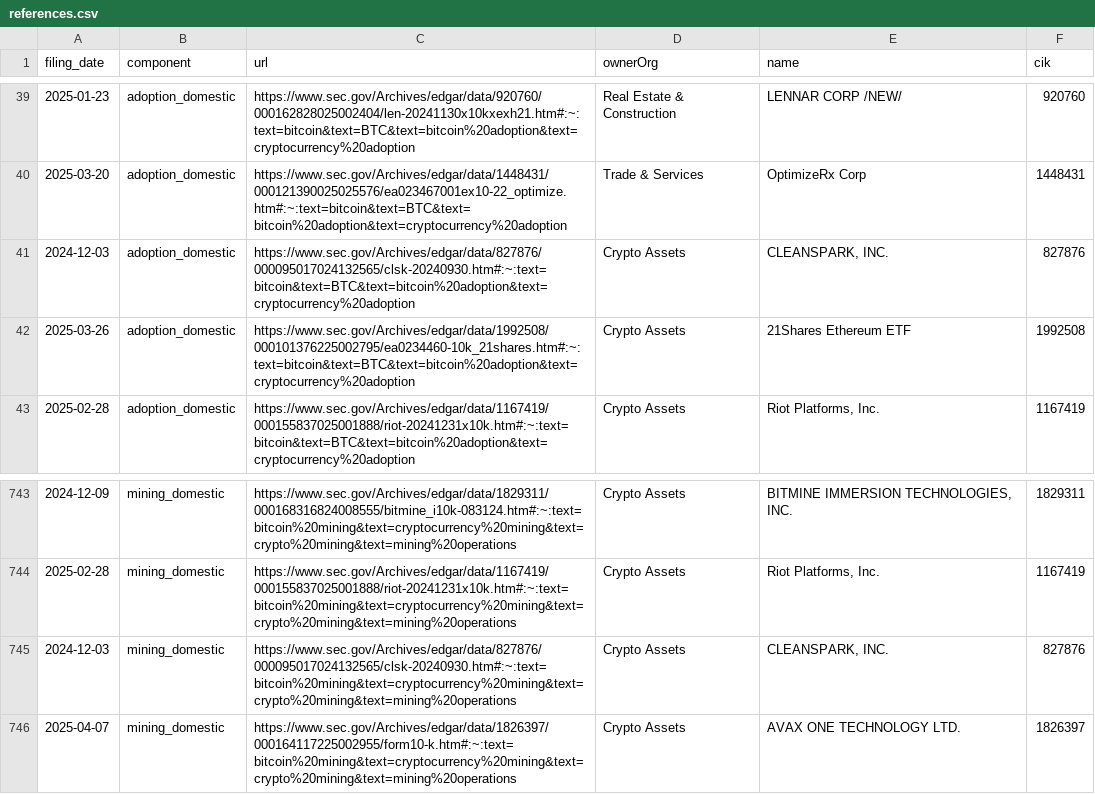
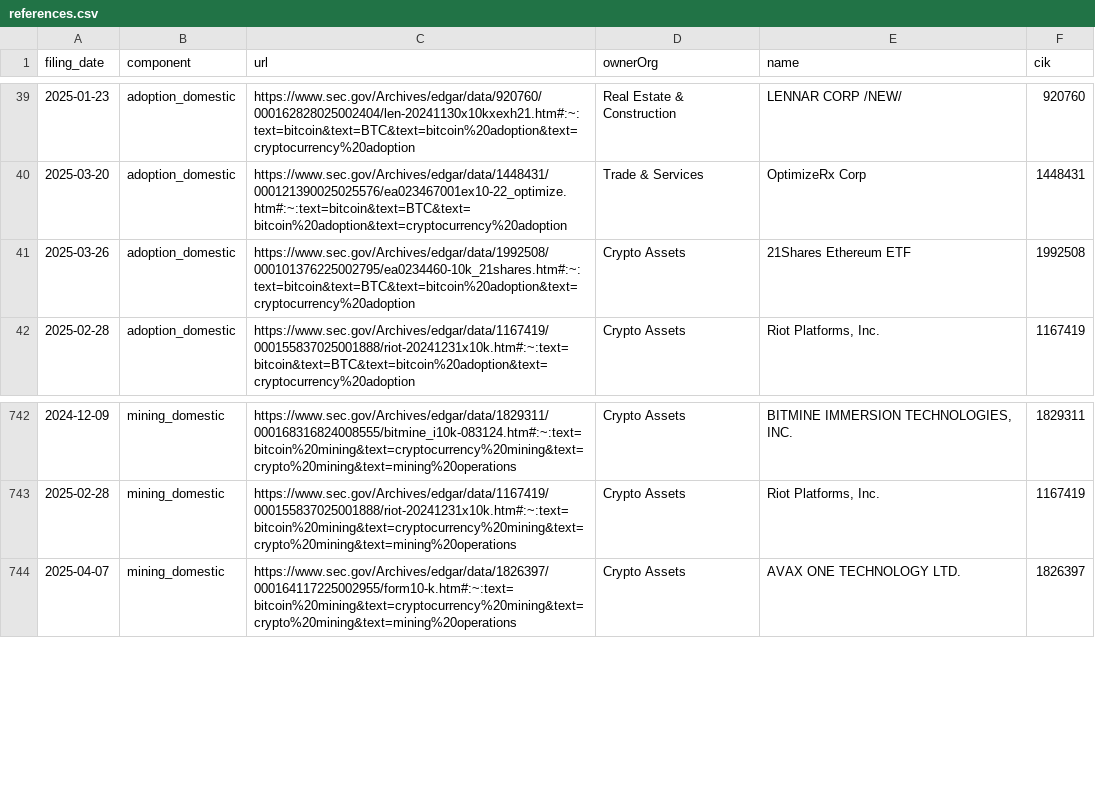
Before and after one commit to john-friedman/datamule-indicators, a CSV file: indicators/format1/Blockchain/bitcoin/references.csv, drawn as a sheet; only a part is shown, gaps mark what is left out; the diff names each change by its address in the sheet, - before the commit and + after, or states it on an @@ line.

```diff
--- a/indicators/format1/Blockchain/bitcoin/references.csv
+++ b/indicators/format1/Blockchain/bitcoin/references.csv
-row 41: 2024-12-03 | adoption_domestic | https://www.sec.gov/Archives/edgar/data/827876/000095017024132565/clsk-20240930.htm#:~:text=bitcoin&text=BTC&text=bitcoin%20adoption&text=cryptocurrency%20adoption | Crypto Assets | CLEANSPARK, INC. | 827876
-row 745: 2024-12-03 | mining_domestic | https://www.sec.gov/Archives/edgar/data/827876/000095017024132565/clsk-20240930.htm#:~:text=bitcoin%20mining&text=cryptocurrency%20mining&text=crypto%20mining&text=mining%20operations | Crypto Assets | CLEANSPARK, INC. | 827876
```
Also changed, not shown: indicators/format1/Blockchain/defi/references.csv, indicators/format1/Blockchain/stablecoin/references.csv, 40 other files.
